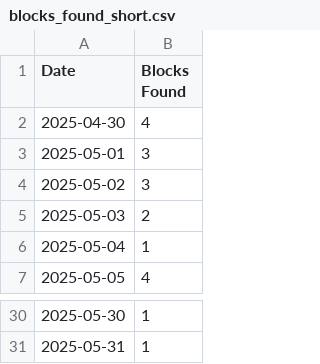
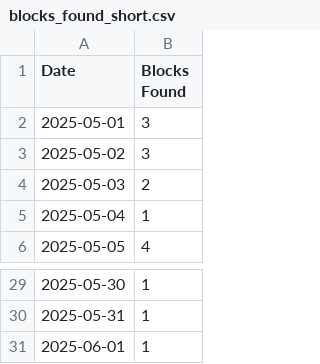
Before and after one commit to NadimGhaznavi/Db4E, a CSV file: data/blocks_found_short.csv, drawn as a sheet; only a part is shown, gaps mark what is left out.

Commit message:
Updated Blocks Found

```diff
--- a/data/blocks_found_short.csv
+++ b/data/blocks_found_short.csv
@@ -1,3 +1,2 @@
 Date,Blocks Found
-2025-04-30,4
 2025-05-01,3
@@ -31 +30,2 @@ Date,Blocks Found
 2025-05-31,1
+2025-06-01,1
```
